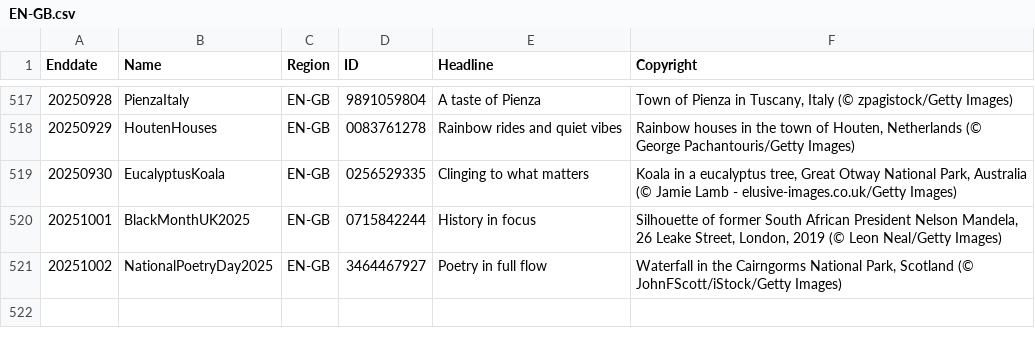
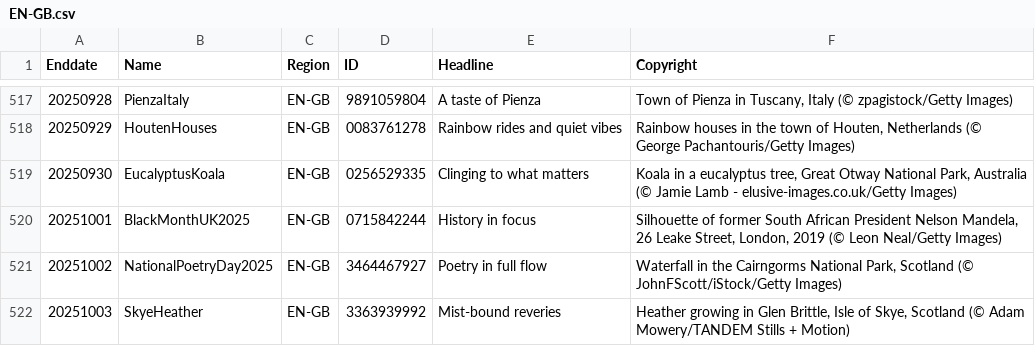
Before and after one commit to taumasyang/imageArchive, a CSV file: metadata/EN-GB.csv, drawn as a sheet; only a part is shown, gaps mark what is left out.

```diff
--- a/metadata/EN-GB.csv
+++ b/metadata/EN-GB.csv
@@ -521 +521,2 @@ Enddate,Name,Region,ID,Headline,Copyright
 20251002,NationalPoetryDay2025,EN-GB,3464467927,"Poetry in full flow","Waterfall in the Cairngorms National Park, Scotland (© JohnFScott/iStock/Getty Images)"
+20251003,SkyeHeather,EN-GB,3363939992,"Mist-bound reveries","Heather growing in Glen Brittle, Isle of Skye, Scotland (© Adam Mowery/TANDEM Stills + Motion)"
```
Also changed, not shown: metadata/DE-DE.csv, metadata/EN-IN.csv, 10 other files.
